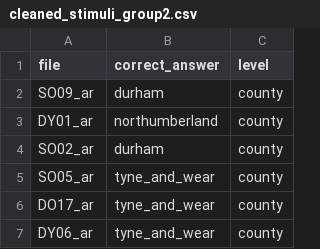
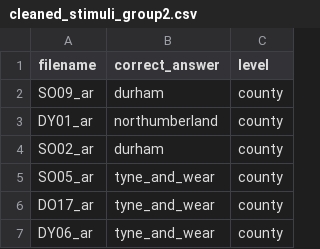
Before and after one commit to ShadowsKuming/backend-NE-accent, a CSV file: src/main/resources/static/csv/cleaned_stimuli_group2.csv, drawn as a sheet; only a part is shown.

```diff
--- a/src/main/resources/static/csv/cleaned_stimuli_group2.csv
+++ b/src/main/resources/static/csv/cleaned_stimuli_group2.csv
@@ -1,2 +1,2 @@
-file,correct_answer,level
+filename,correct_answer,level
 SO09_ar,durham,county
```
Also changed, not shown: target/classes/static/csv/cleaned_stimuli_group2.csv, 23 other files.
